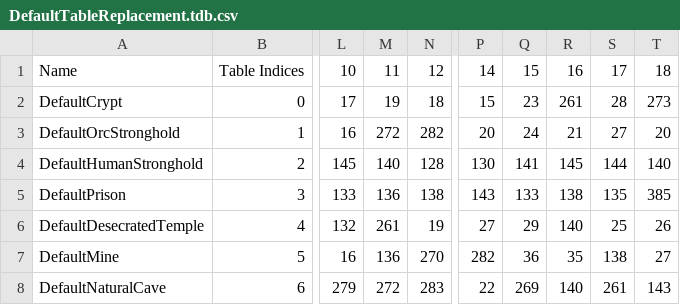
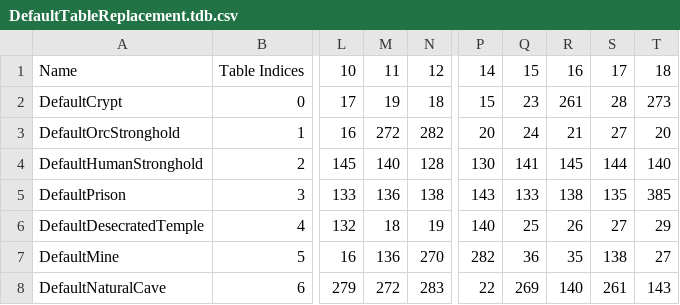
Before and after one commit to SquidKamer/DaggerfallBestiaryProject, a CSV file: DefaultTableReplacement.tdb.csv, drawn as a sheet; only a part is shown, gaps mark what is left out; the diff names each change by its address in the sheet, - before the commit and + after, or states it on an @@ line.

Commit message:
Removed Medusa from Desecrated Temple encounter table

```diff
--- a/DefaultTableReplacement.tdb.csv
+++ b/DefaultTableReplacement.tdb.csv
-M6: 261
+M6: 18
-P6: 27
+P6: 140
-Q6: 29
+Q6: 25
-R6: 140
+R6: 26
-S6: 25
+S6: 27
-T6: 26
+T6: 29
```
